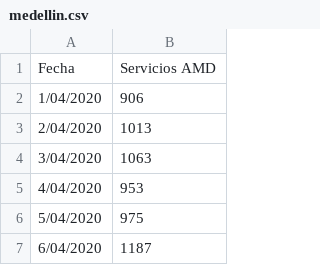
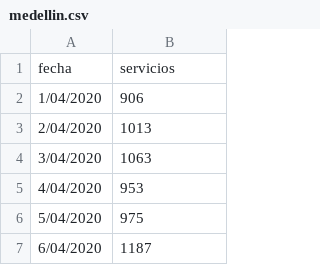
Before and after one commit to ChrisWbe/ProyectoAnaliticaPredictiva, a CSV file: medellin.csv, drawn as a sheet; only a part is shown.

Commit message:
Cambio de nombres

```diff
--- a/medellin.csv
+++ b/medellin.csv
@@ -1,2 +1,2 @@
-Fecha;Servicios AMD
+fecha;servicios
 1/04/2020;906
```
